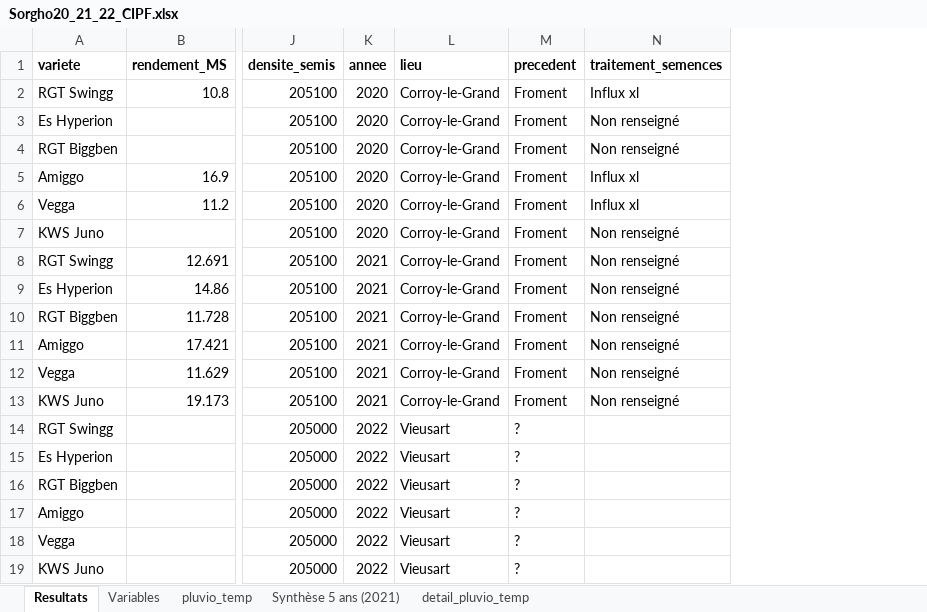
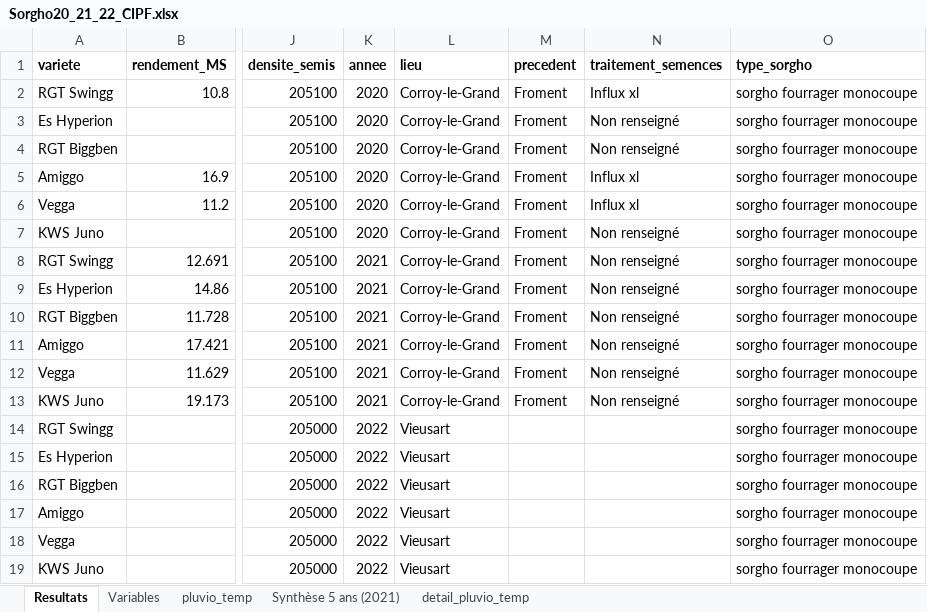
Before and after one commit to ndegives/LBIRA2200-memoire, an Excel workbook: Sorgho20_21_22_CIPF.xlsx, sheet Resultats, drawn as a sheet; only a part is shown, gaps mark what is left out; values as stored, in another font and other column widths than the file's, no borders; the diff names each change by its address in the sheet, - before the commit and + after, or states it on an @@ line.

```diff
--- a/Sorgho20_21_22_CIPF.xlsx (sheet Resultats)
+++ b/Sorgho20_21_22_CIPF.xlsx (sheet Resultats)
+column O (type_sorgho), rows 2-19: all sorgho fourrager monocoupe
-M14:M19 (precedent): ?
+M14:M19 (precedent): (empty)
```
Also changed, not shown: 5 other files.
